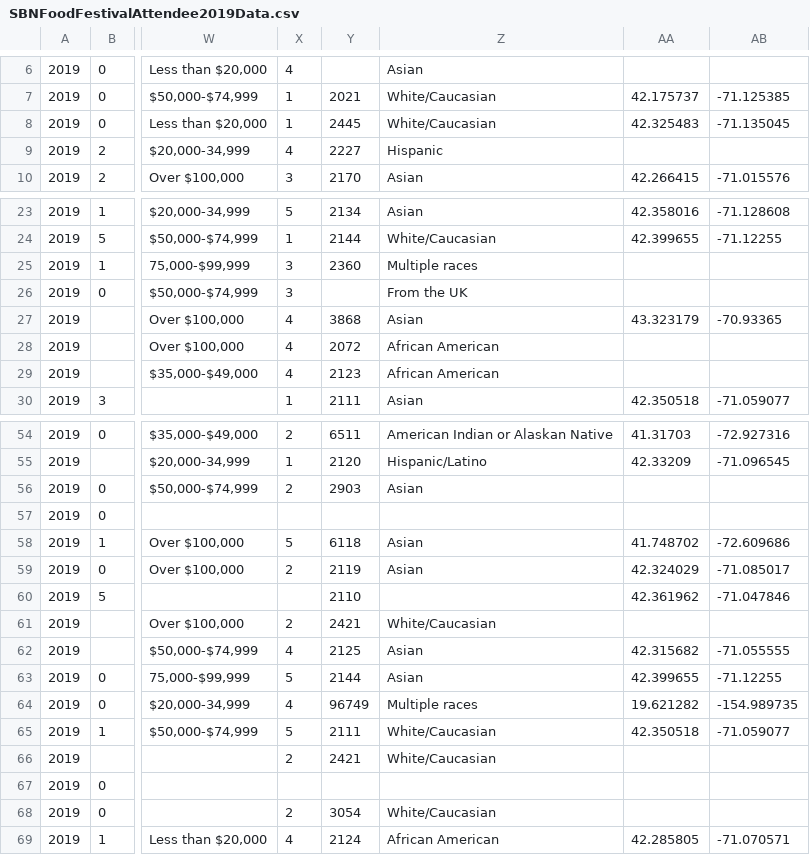
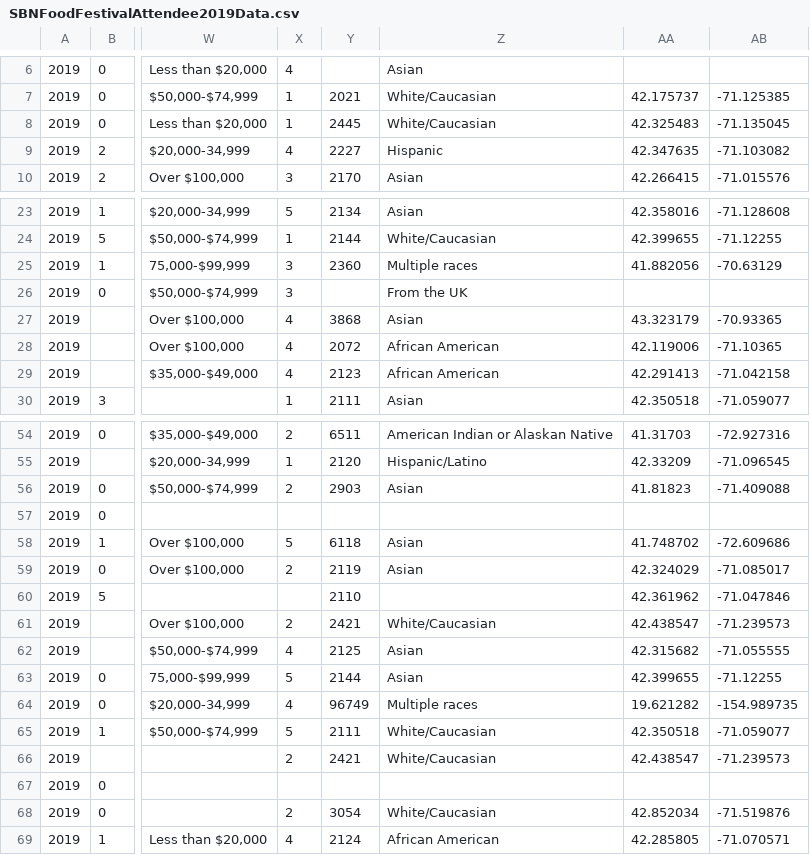
Before and after one commit to NEU-DS-4200-S20/s-l-project-sbn8, a CSV file: data/SBNFoodFestivalAttendee2019Data.csv, drawn as a sheet; only a part is shown, gaps mark what is left out; the diff covers the shown part only; the diff names each change by its address in the sheet, - before the commit and + after, or states it on an @@ line.

```diff
--- a/data/SBNFoodFestivalAttendee2019Data.csv
+++ b/data/SBNFoodFestivalAttendee2019Data.csv
-AA9: (empty)
+AA9: 42.347635
-AB9: (empty)
+AB9: -71.103082
-AA25: (empty)
+AA25: 41.882056
-AB25: (empty)
+AB25: -70.63129
-AA28: (empty)
+AA28: 42.119006
-AB28: (empty)
+AB28: -71.10365
-AA29: (empty)
+AA29: 42.291413
-AB29: (empty)
+AB29: -71.042158
-AA56: (empty)
+AA56: 41.81823
-AB56: (empty)
+AB56: -71.409088
-AA61: (empty)
+AA61: 42.438547
-AB61: (empty)
+AB61: -71.239573
-AA66: (empty)
+AA66: 42.438547
-AB66: (empty)
+AB66: -71.239573
-AA68: (empty)
+AA68: 42.852034
-AB68: (empty)
+AB68: -71.519876
```
Also changed, not shown: 5 edited cells elsewhere in this file, 3 other files.
